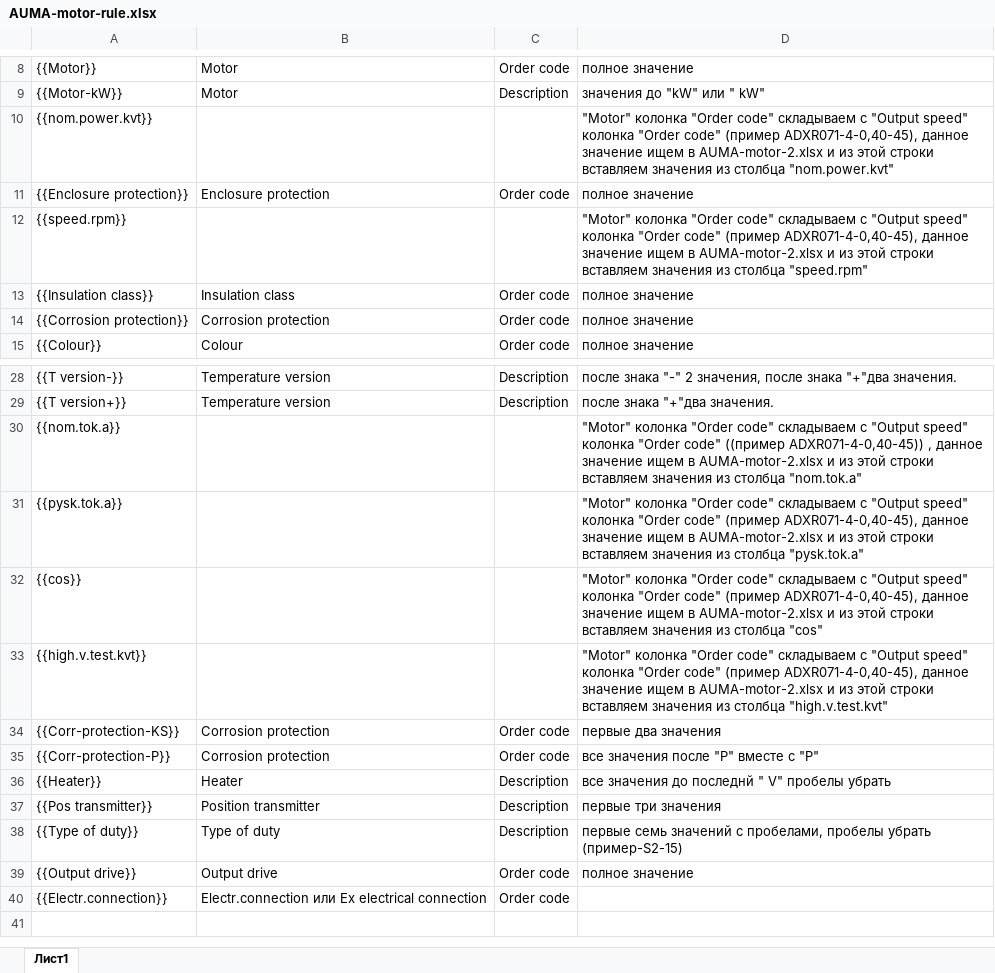
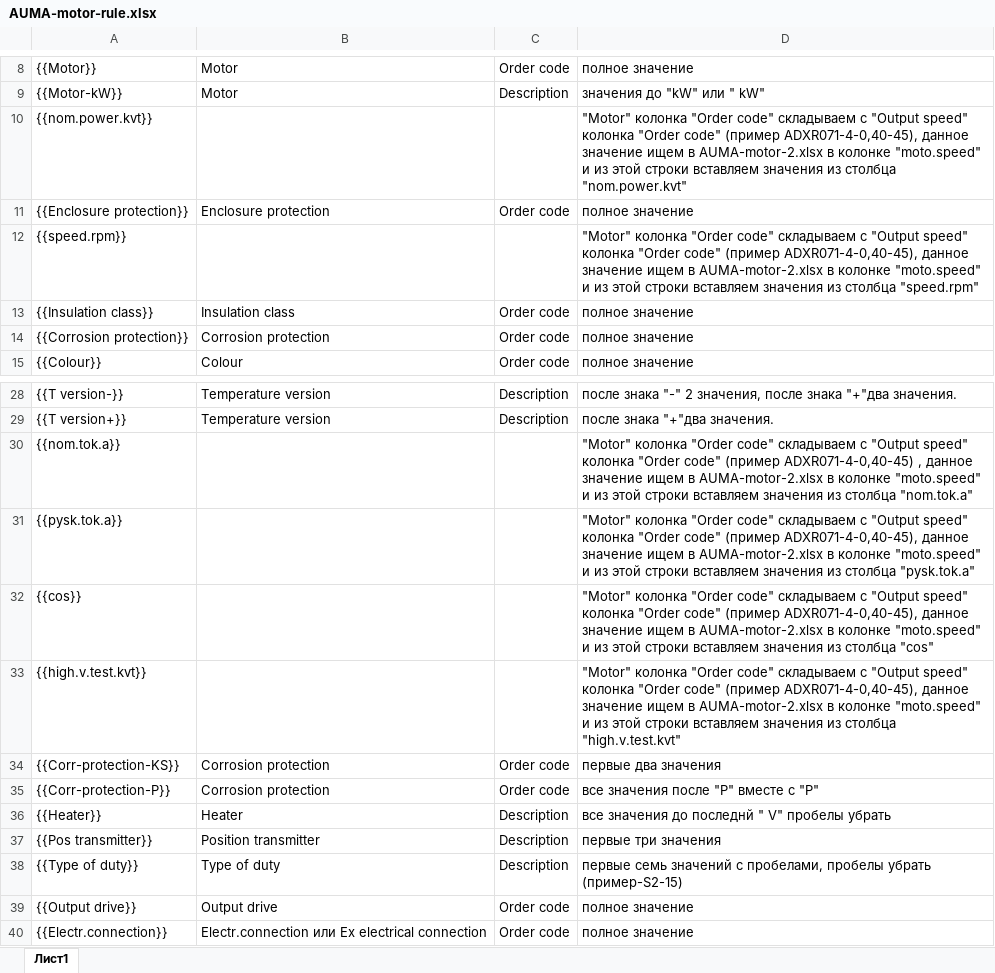
Before and after one commit to ig110285-web/auma-project-3, an Excel workbook: samples/AUMA-motor-rule.xlsx, sheet Лист1, drawn as a sheet; only a part is shown, gaps mark what is left out; values as stored, in another font and other column widths than the file's, no borders; the diff names each change by its address in the sheet, - before the commit and + after, or states it on an @@ line.

Commit message:
﻿Обновлённые правила паспорта
AUMA-motor-rule.xlsx — 11316 байт, сумма 3e029d61 (было 11282 / 1a7e9e50).
Правил стало 39 вместо 38. Файл заменён в проекте и на сервере.

```diff
--- a/samples/AUMA-motor-rule.xlsx (sheet Лист1)
+++ b/samples/AUMA-motor-rule.xlsx (sheet Лист1)
-D10: …в AUMA-motor-2.xlsx и из…
+D10: …в AUMA-motor-2.xlsx в колонке "moto.speed" и из…
-D12: …в AUMA-motor-2.xlsx и из…
+D12: …в AUMA-motor-2.xlsx в колонке "moto.speed" и из…
-D30: …"Order code" ((пример ADXR071-4-0,40-45)) , данное значение ищем в AUMA-motor-2.xlsx и из…
+D30: …"Order code" (пример ADXR071-4-0,40-45) , данное значение ищем в AUMA-motor-2.xlsx в колонке "moto.speed" и из…
-D31: …в AUMA-motor-2.xlsx и из…
+D31: …в AUMA-motor-2.xlsx в колонке "moto.speed" и из…
-D32: …в AUMA-motor-2.xlsx и из…
+D32: …в AUMA-motor-2.xlsx в колонке "moto.speed" и из…
-D33: …в AUMA-motor-2.xlsx и из…
+D33: …в AUMA-motor-2.xlsx в колонке "moto.speed" и из…
-D40: (empty)
+D40: полное значение
```
